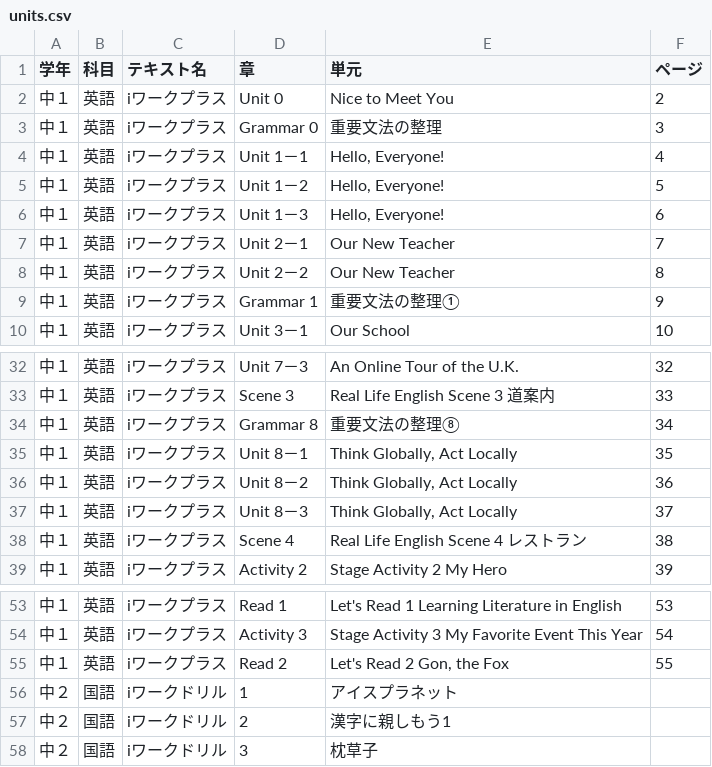
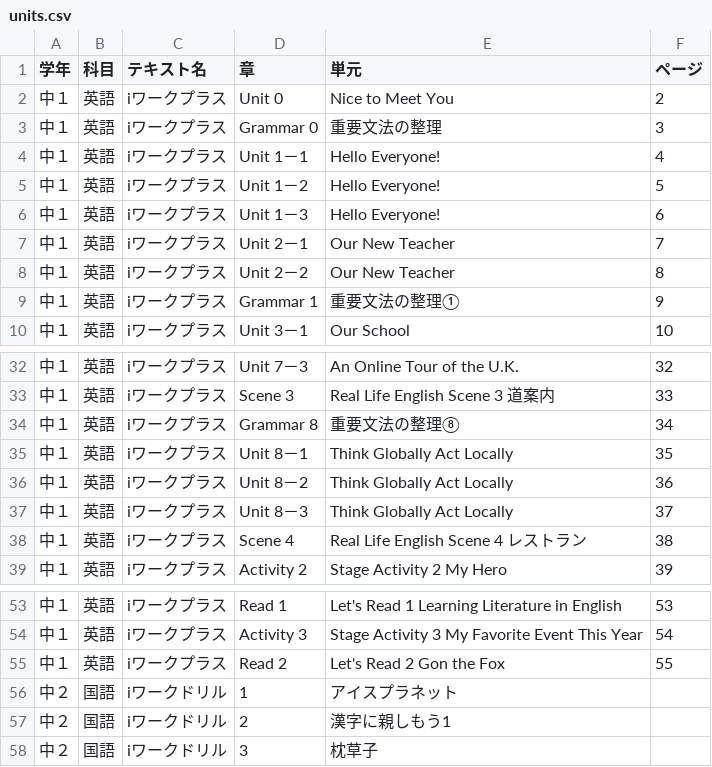
Before and after one commit to kohiramotonetz-create/gyoumu-app, a CSV file: public/units.csv, drawn as a sheet; only a part is shown, gaps mark what is left out.

Commit message:
カンマ修正

```diff
--- a/public/units.csv
+++ b/public/units.csv
@@ -3,5 +3,5 @@
 中１,英語,iワークプラス,Grammar 0,重要文法の整理 ,3
-中１,英語,iワークプラス,Unit 1－1,"Hello, Everyone! ",4
-中１,英語,iワークプラス,Unit 1－2,"Hello, Everyone! ",5
-中１,英語,iワークプラス,Unit 1－3,"Hello, Everyone! ",6
+中１,英語,iワークプラス,Unit 1－1,Hello  Everyone! ,4
+中１,英語,iワークプラス,Unit 1－2,Hello  Everyone! ,5
+中１,英語,iワークプラス,Unit 1－3,Hello  Everyone! ,6
 中１,英語,iワークプラス,Unit 2－1,Our New Teacher ,7
@@ -34,5 +34,5 @@
 中１,英語,iワークプラス,Grammar 8,重要文法の整理⑧ ,34
-中１,英語,iワークプラス,Unit 8－1,"Think Globally, Act Locally ",35
-中１,英語,iワークプラス,Unit 8－2,"Think Globally, Act Locally ",36
-中１,英語,iワークプラス,Unit 8－3,"Think Globally, Act Locally ",37
+中１,英語,iワークプラス,Unit 8－1,Think Globally  Act Locally ,35
+中１,英語,iワークプラス,Unit 8－2,Think Globally  Act Locally ,36
+中１,英語,iワークプラス,Unit 8－3,Think Globally  Act Locally ,37
 中１,英語,iワークプラス,Scene 4,Real Life English Scene 4 レストラン ,38
@@ -54,3 +54,3 @@
 中１,英語,iワークプラス,Activity 3,Stage Activity 3 My Favorite Event This Year ,54
-中１,英語,iワークプラス,Read 2,"Let's Read 2 Gon, the Fox ",55
+中１,英語,iワークプラス,Read 2,Let's Read 2 Gon  the Fox ,55
 中２,国語,iワークドリル,1,アイスプラネット,
```
